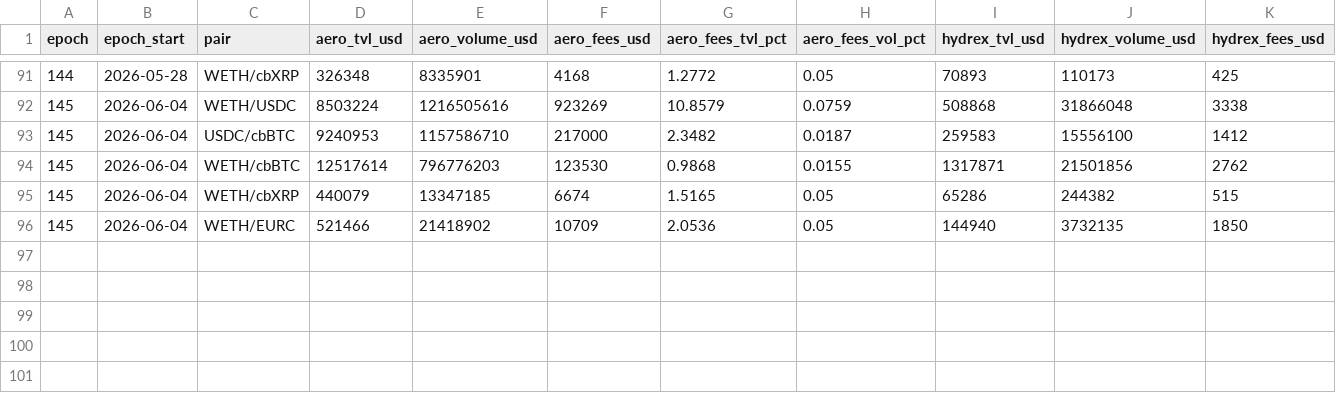
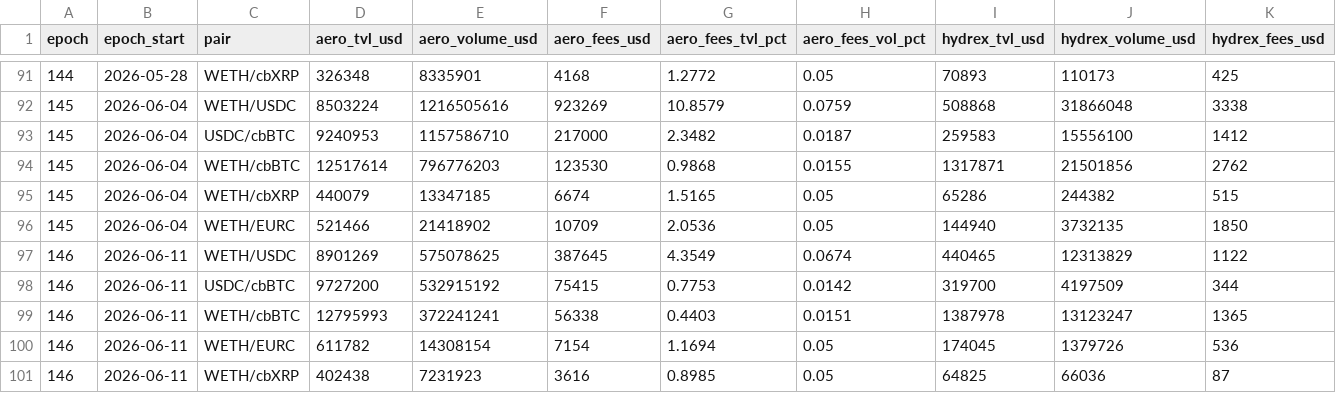
Before and after one commit to beawesomelee/hydrex-lp-dashboard, a CSV file: data/aero_vs_hydrex_combined.csv, drawn as a sheet; only a part is shown, gaps mark what is left out; rows hold the shown columns only; the diff names each change by its address in the sheet, - before the commit and + after, or states it on an @@ line.

Commit message:
Aero-vs-Hydrex: add epoch 146 (Hydrex 39, week of 2026-06-11)

```diff
--- a/data/aero_vs_hydrex_combined.csv
+++ b/data/aero_vs_hydrex_combined.csv
+row 97: 146 | 2026-06-11 | WETH/USDC | 8901269 | 575078625 | 387645 | 4.3549 | 0.0674 | 440465 | 12313829 | 1122
+row 98: 146 | 2026-06-11 | USDC/cbBTC | 9727200 | 532915192 | 75415 | 0.7753 | 0.0142 | 319700 | 4197509 | 344
+row 99: 146 | 2026-06-11 | WETH/cbBTC | 12795993 | 372241241 | 56338 | 0.4403 | 0.0151 | 1387978 | 13123247 | 1365
+row 100: 146 | 2026-06-11 | WETH/EURC | 611782 | 14308154 | 7154 | 1.1694 | 0.05 | 174045 | 1379726 | 536
+row 101: 146 | 2026-06-11 | WETH/cbXRP | 402438 | 7231923 | 3616 | 0.8985 | 0.05 | 64825 | 66036 | 87
```
